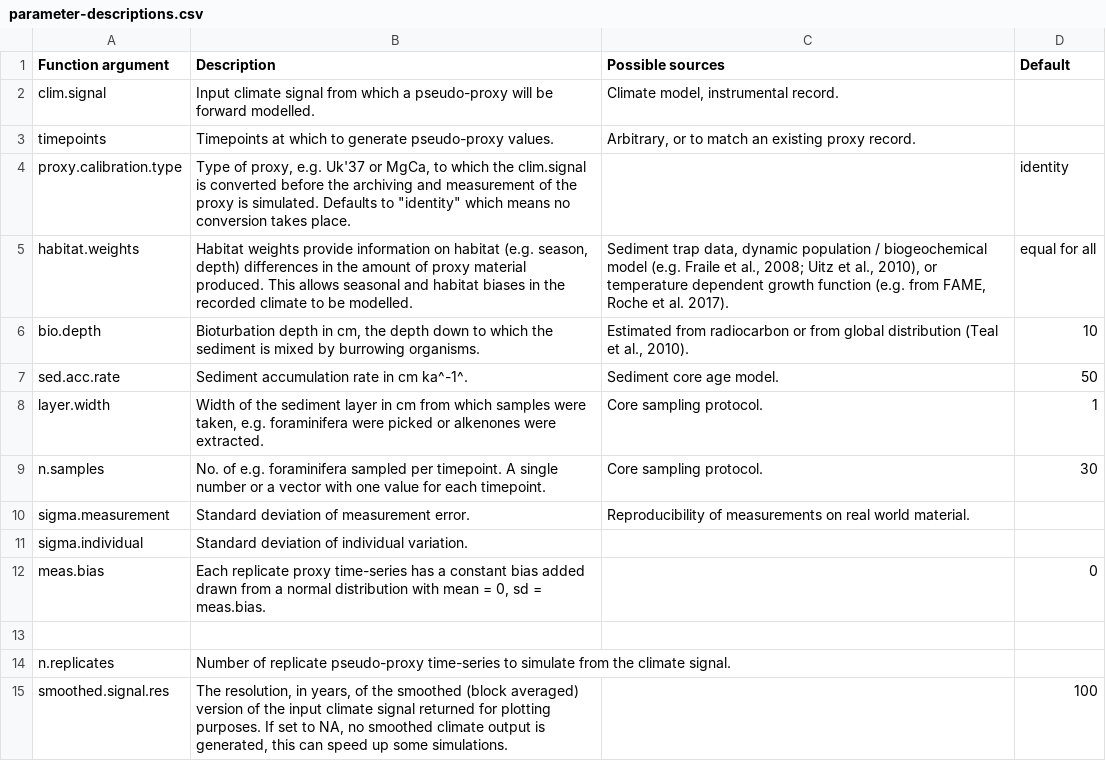
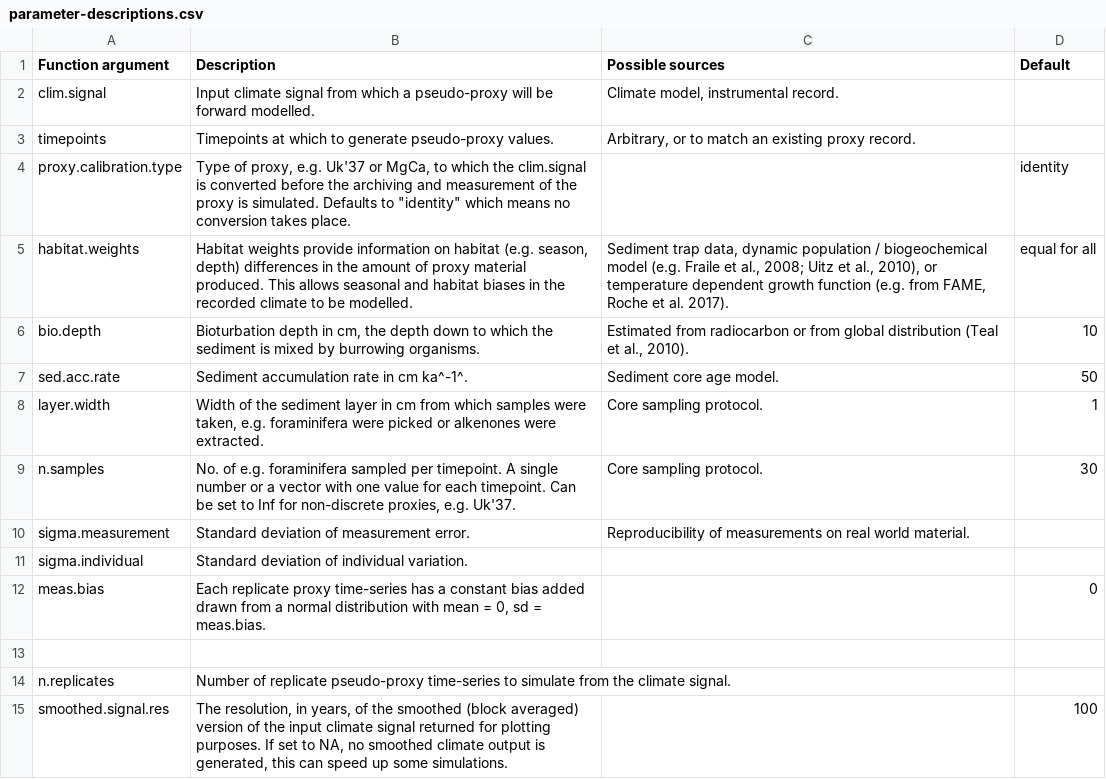
Before and after one commit to EarthSystemDiagnostics/sedproxy, a CSV file: data-raw/parameter-descriptions.csv, drawn as a sheet.

Commit message:
change calibration parameter structure to data frame and replace estimates with published values

```diff
--- a/data-raw/parameter-descriptions.csv
+++ b/data-raw/parameter-descriptions.csv
@@ -8,3 +8,3 @@ sed.acc.rate;Sediment accumulation rate in cm ka^-1^.;Sediment core age model.;5
 layer.width;Width of the sediment layer in cm from which samples were taken, e.g. foraminifera were picked or alkenones were extracted.;Core sampling protocol.;1
-n.samples;No. of e.g. foraminifera sampled per timepoint. A single number or a vector with one value for each timepoint.;Core sampling protocol.;30
+n.samples;No. of e.g. foraminifera sampled per timepoint. A single number or a vector with one value for each timepoint. Can be set to Inf for non-discrete proxies, e.g. Uk'37.;Core sampling protocol.;30
 sigma.measurement;Standard deviation of measurement error.;Reproducibility of measurements on real world material.;
```
Also changed, not shown: 9 other files.
